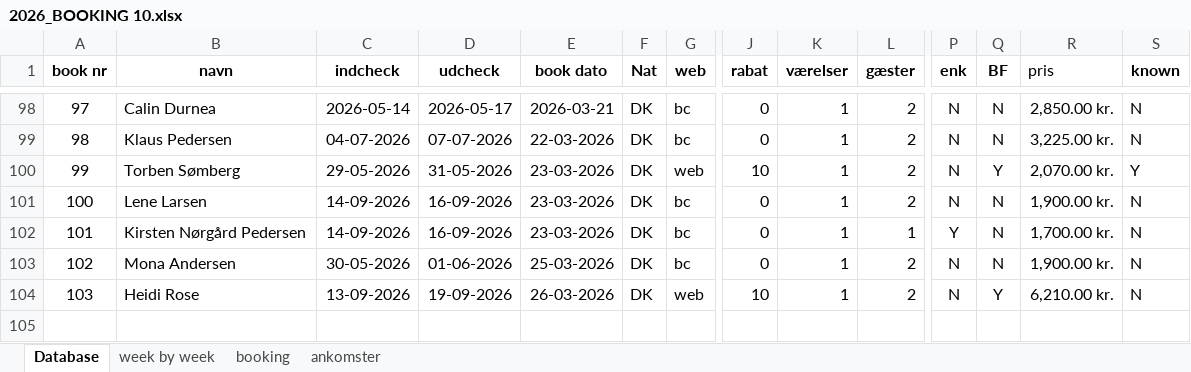
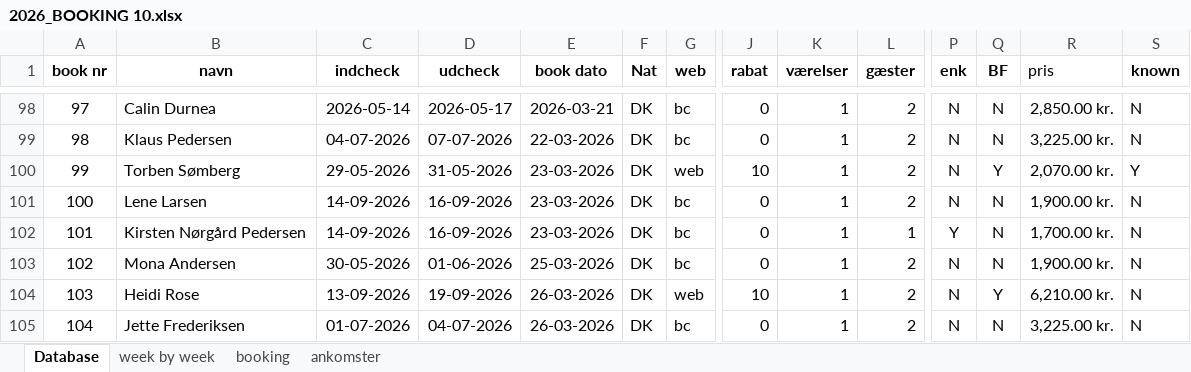
Before and after one commit to Hammerknuden/HK-portal10, an Excel workbook: 2026_BOOKING 10.xlsx, sheet Database, drawn as a sheet; only a part is shown, gaps mark what is left out; values as stored, in another font and other column widths than the file's, no borders; rows hold the shown columns only; the diff names each change by its address in the sheet, - before the commit and + after, or states it on an @@ line.

Commit message:
excel update

```diff
--- a/2026_BOOKING 10.xlsx (sheet Database)
+++ b/2026_BOOKING 10.xlsx (sheet Database)
+row 105: 104 | Jette Frederiksen | 01-07-2026 | 04-07-2026 | 26-03-2026 | DK | bc | 0 | 1 | 2 | N | N | 3,225.00 kr. | N
```
Also changed, not shown: sheet ankomster, sheet week by week, charts or pictures, 3 other files.
